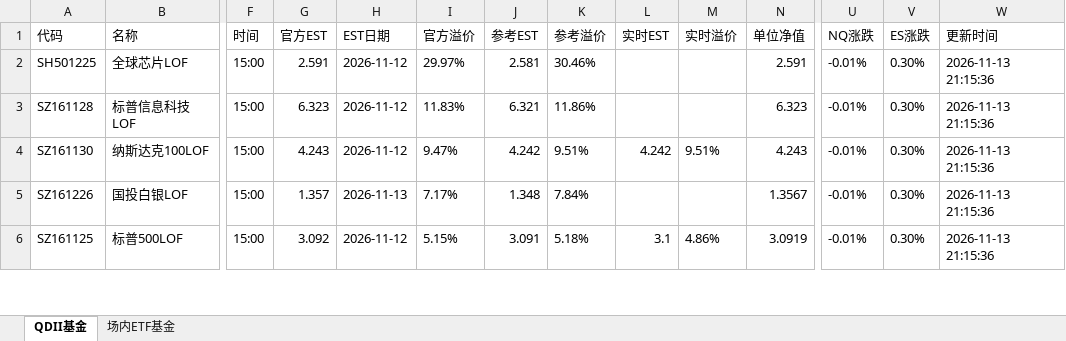
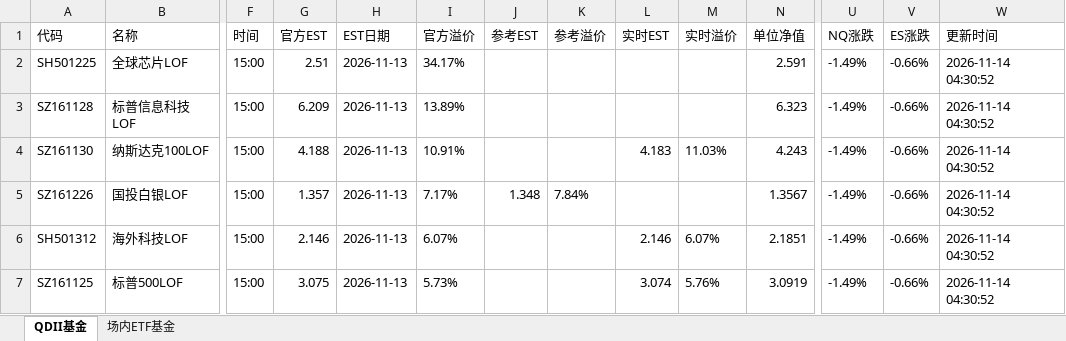
Before and after one commit to codes84/etf-monitor, an Excel workbook: palmmicro.xlsx, sheet QDII基金, drawn as a sheet; only a part is shown, gaps mark what is left out; values as stored, in another font and other column widths than the file's, no borders; addresses are those after the commit; rows hold the shown columns only; the diff covers the shown part only; the diff names each change by its address in the sheet, - before the commit and + after, or states it on an @@ line.

```diff
--- a/palmmicro.xlsx (sheet QDII基金)
+++ b/palmmicro.xlsx (sheet QDII基金)
-G2 (官方EST): 2.591
+G2 (官方EST): 2.51
-H2:H4 (EST日期): 2026-11-12
+H2:H4 (EST日期): 2026-11-13
-I2 (官方溢价): 29.97%
+I2 (官方溢价): 34.17%
-J2 (参考EST): 2.581
+J2 (参考EST): (empty)
-K2 (参考溢价): 30.46%
+K2 (参考溢价): (empty)
-U2:U5 (NQ涨跌): -0.01%
+U2:U5 (NQ涨跌): -1.49%
-V2:V5 (ES涨跌): 0.30%
+V2:V5 (ES涨跌): -0.66%
-W2:W5 (更新时间): 2026-11-13 21:15:36
+W2:W5 (更新时间): 2026-11-14 04:30:52
-G3 (官方EST): 6.323
+G3 (官方EST): 6.209
-I3 (官方溢价): 11.83%
+I3 (官方溢价): 13.89%
-J3 (参考EST): 6.321
+J3 (参考EST): (empty)
-K3 (参考溢价): 11.86%
+K3 (参考溢价): (empty)
-G4 (官方EST): 4.243
+G4 (官方EST): 4.188
-I4 (官方溢价): 9.47%
+I4 (官方溢价): 10.91%
-J4 (参考EST): 4.242
+J4 (参考EST): (empty)
-K4 (参考溢价): 9.51%
+K4 (参考溢价): (empty)
-L4 (实时EST): 4.242
+L4 (实时EST): 4.183
-M4 (实时溢价): 9.51%
+M4 (实时溢价): 11.03%
+row 6: SH501312 | 海外科技LOF | 15:00 | 2.146 | 2026-11-13 | 6.07% |  |  | 2.146 | 6.07% | 2.1851 | -1.49% | -0.66% | 2026-11-14 04:30:52
-G7 (官方EST): 3.092
+G7 (官方EST): 3.075
-H7 (EST日期): 2026-11-12
+H7 (EST日期): 2026-11-13
-I7 (官方溢价): 5.15%
+I7 (官方溢价): 5.73%
-J7 (参考EST): 3.091
+J7 (参考EST): (empty)
-K7 (参考溢价): 5.18%
+K7 (参考溢价): (empty)
-L7 (实时EST): 3.1
+L7 (实时EST): 3.074
-M7 (实时溢价): 4.86%
+M7 (实时溢价): 5.76%
-U7 (NQ涨跌): -0.01%
+U7 (NQ涨跌): -1.49%
-V7 (ES涨跌): 0.30%
+V7 (ES涨跌): -0.66%
-W7 (更新时间): 2026-11-13 21:15:36
+W7 (更新时间): 2026-11-14 04:30:52
```
Also changed, not shown: 14 added rows, 15 removed rows and 96 edited cells elsewhere in this sheet, sheet 场内ETF基金, 1 other file.
